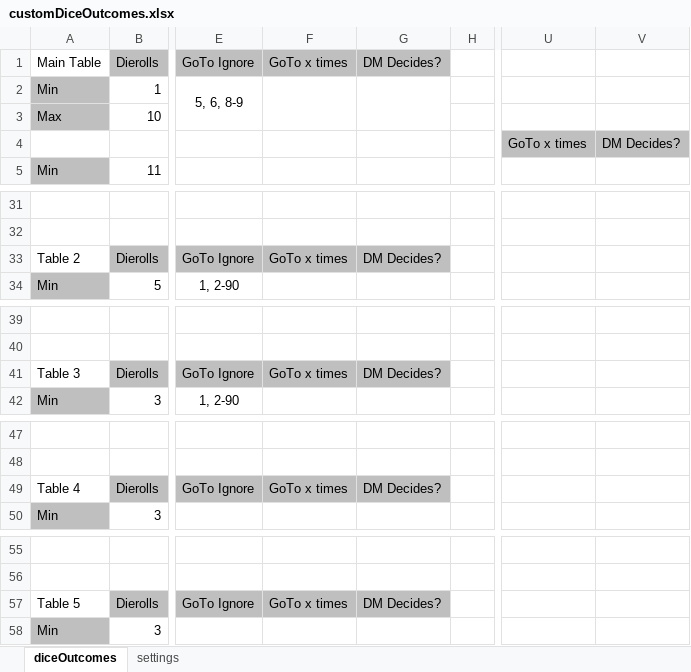
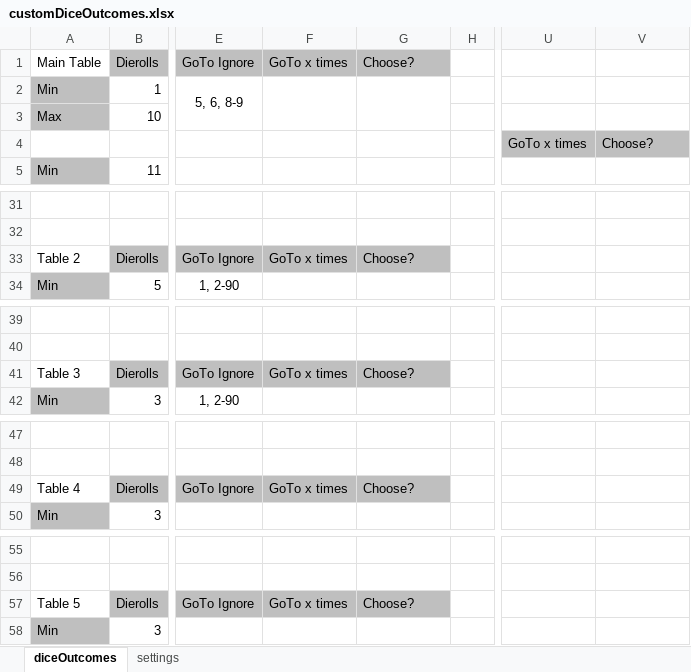
Before and after one commit to looseMole/sharp-roller, an Excel workbook: customDiceOutcomes.xlsx, sheet diceOutcomes, drawn as a sheet; only a part is shown, gaps mark what is left out; values as stored, in another font and other column widths than the file's, no borders; the diff names each change by its address in the sheet, - before the commit and + after, or states it on an @@ line.

Commit message:
Update spreadsheet: wording

```diff
--- a/customDiceOutcomes.xlsx (sheet diceOutcomes)
+++ b/customDiceOutcomes.xlsx (sheet diceOutcomes)
-G1: DM Decides?
+G1: Choose?
-V4: DM Decides?
+V4: Choose?
-G33: DM Decides?
+G33: Choose?
-G41: DM Decides?
+G41: Choose?
-G49: DM Decides?
+G49: Choose?
-G57: DM Decides?
+G57: Choose?
```
